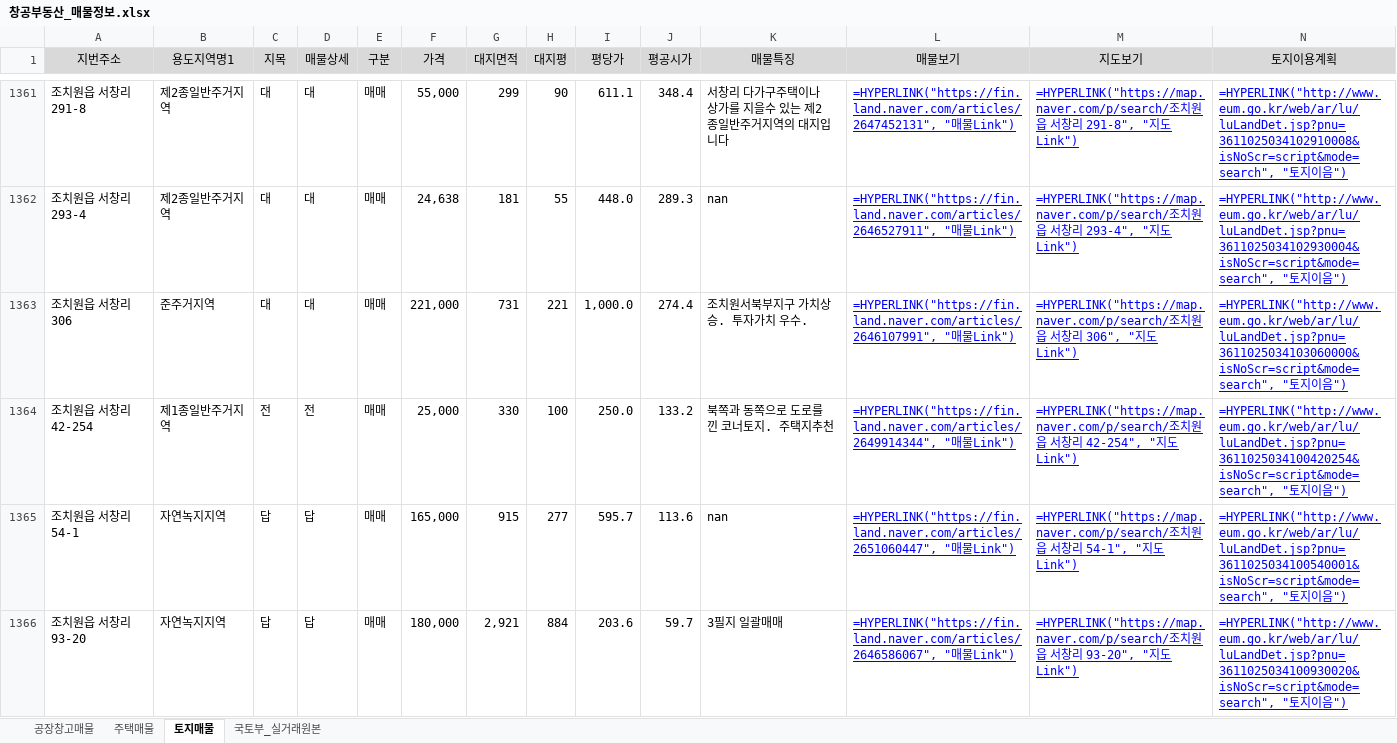
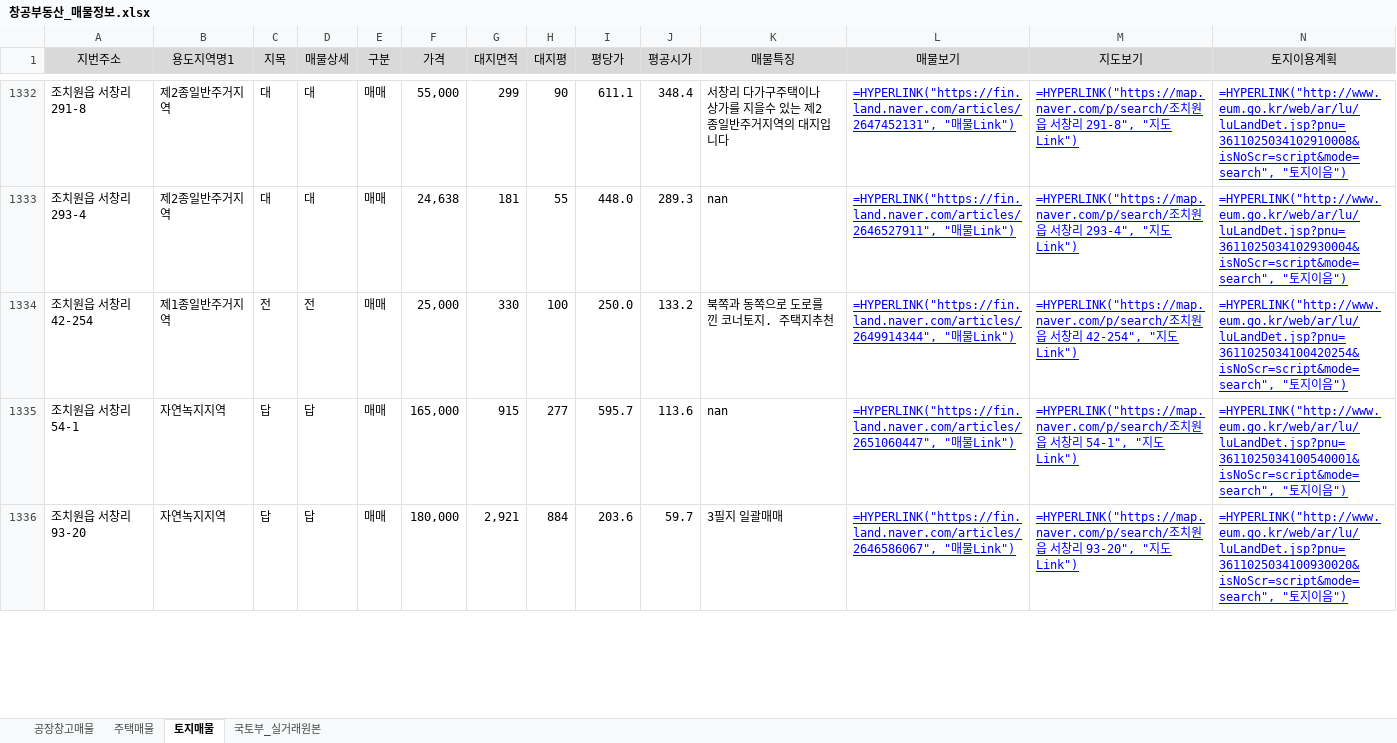
Before and after one commit to shinsungdnc/changgong, an Excel workbook: 창공부동산_매물정보.xlsx, sheet 토지매물, drawn as a sheet; only a part is shown, gaps mark what is left out; values as stored, in another font and other column widths than the file's, no borders; formulas without a stored value are shown as written; removed rows and columns are numbered as before the commit, all else as after; rows hold the shown columns only; the diff covers the shown part only; the diff names each change by its address in the sheet, - before the commit and + after, or states it on an @@ line.

```diff
--- a/창공부동산_매물정보.xlsx (sheet 토지매물)
+++ b/창공부동산_매물정보.xlsx (sheet 토지매물)
-row 1363: 조치원읍 서창리 306 | 준주거지역 | 대 | 대 | 매매 | 221,000 | 731 | 221 | 1,000.0 | 274.4 | 조치원서북부지구 가치상승. 투자가치 우수. | =HYPERLINK("https://fin.land.naver.com/articles/2646107991", "매물Link") | =HYPERLINK("https://map.naver.com/p/search/조치원읍 서창리 306", "지도Link") | =HYPERLINK("http://www.eum.go.kr/web/ar/lu/luLandDet.jsp?pnu=3611025034103060000&isNoScr=script&mode=search", "토지이음")
```
Also changed, not shown: 14 added rows, 46 removed rows, 147 moved rows and 55 edited cells elsewhere in this sheet, sheet 공장창고매물, sheet 주택매물, 1 other file.
